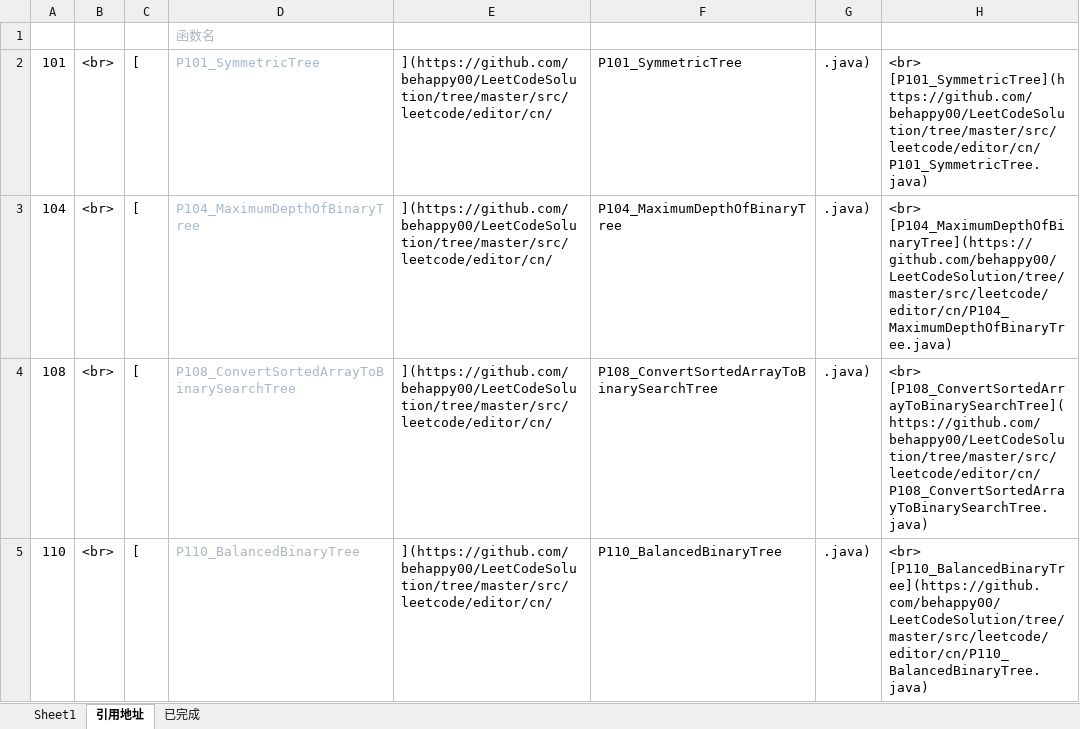
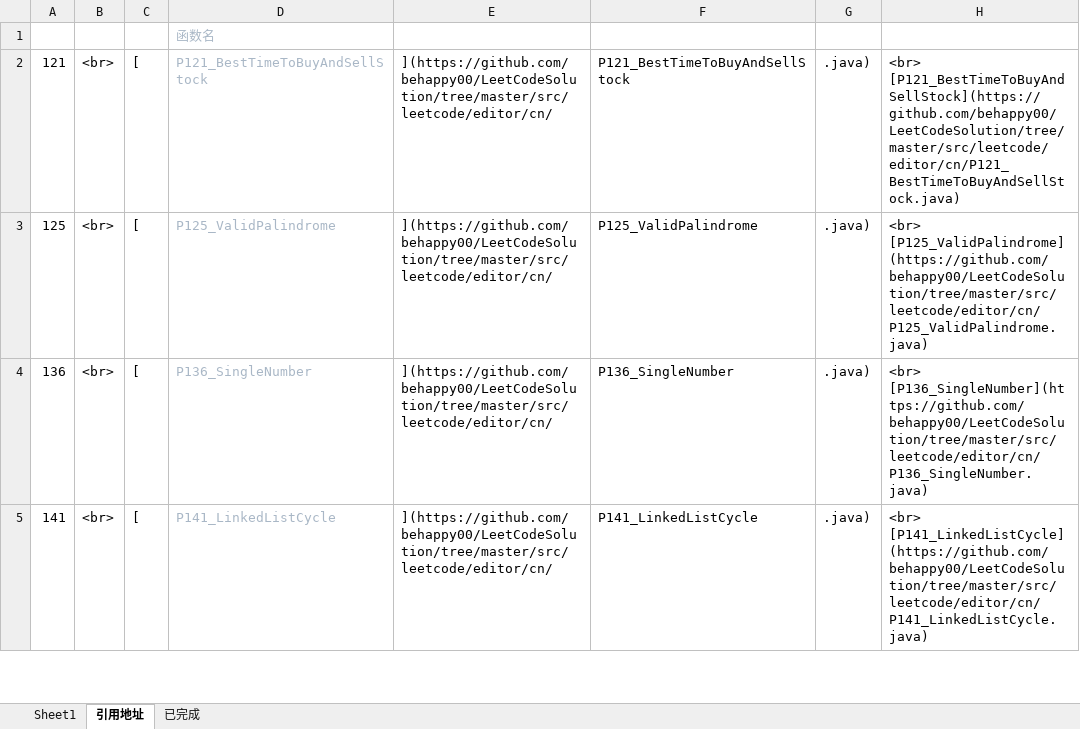
Before and after one commit to behappy00/LeetCodeSolution, an Excel workbook: auto.xlsx, sheet 引用地址, drawn as a sheet; only a part is shown; values as stored, in another font and other column widths than the file's, no borders; the diff covers the shown part only; the diff names each change by its address in the sheet, - before the commit and + after, or states it on an @@ line.

```diff
--- a/auto.xlsx (sheet 引用地址)
+++ b/auto.xlsx (sheet 引用地址)
-A2: 101
+A2: 121
-D2: P101_SymmetricTree
+D2: P121_BestTimeToBuyAndSellStock
-F2: P101_SymmetricTree
+F2: P121_BestTimeToBuyAndSellStock
-H2: <br> [P101_SymmetricTree](https://github.com/behappy00/LeetCodeSolution/tree/master/src/leetcode/editor/cn/P101_SymmetricTree.java)
+H2: <br> [P121_BestTimeToBuyAndSellStock](https://github.com/behappy00/LeetCodeSolution/tree/master/src/leetcode/editor/cn/P121_BestTimeToBuyAndSellStock.java)
-A3: 104
+A3: 125
-D3: P104_MaximumDepthOfBinaryTree
+D3: P125_ValidPalindrome
-F3: P104_MaximumDepthOfBinaryTree
+F3: P125_ValidPalindrome
-H3: <br> [P104_MaximumDepthOfBinaryTree](https://github.com/behappy00/LeetCodeSolution/tree/master/src/leetcode/editor/cn/P104_MaximumDepthOfBinaryTree.java)
+H3: <br> [P125_ValidPalindrome](https://github.com/behappy00/LeetCodeSolution/tree/master/src/leetcode/editor/cn/P125_ValidPalindrome.java)
-A4: 108
+A4: 136
-D4: P108_ConvertSortedArrayToBinarySearchTree
+D4: P136_SingleNumber
-F4: P108_ConvertSortedArrayToBinarySearchTree
+F4: P136_SingleNumber
-H4: <br> [P108_ConvertSortedArrayToBinarySearchTree](https://github.com/behappy00/LeetCodeSolution/tree/master/src/leetcode/editor/cn/P108_ConvertSortedArrayToBinarySearchTree.java)
+H4: <br> [P136_SingleNumber](https://github.com/behappy00/LeetCodeSolution/tree/master/src/leetcode/editor/cn/P136_SingleNumber.java)
-A5: 110
+A5: 141
-D5: P110_BalancedBinaryTree
+D5: P141_LinkedListCycle
-F5: P110_BalancedBinaryTree
+F5: P141_LinkedListCycle
-H5: <br> [P110_BalancedBinaryTree](https://github.com/behappy00/LeetCodeSolution/tree/master/src/leetcode/editor/cn/P110_BalancedBinaryTree.java)
+H5: <br> [P141_LinkedListCycle](https://github.com/behappy00/LeetCodeSolution/tree/master/src/leetcode/editor/cn/P141_LinkedListCycle.java)
```
Also changed, not shown: 16 edited cells elsewhere in this sheet, sheet Sheet1, sheet 已完成, formulas that keep their value, 13 other files.
